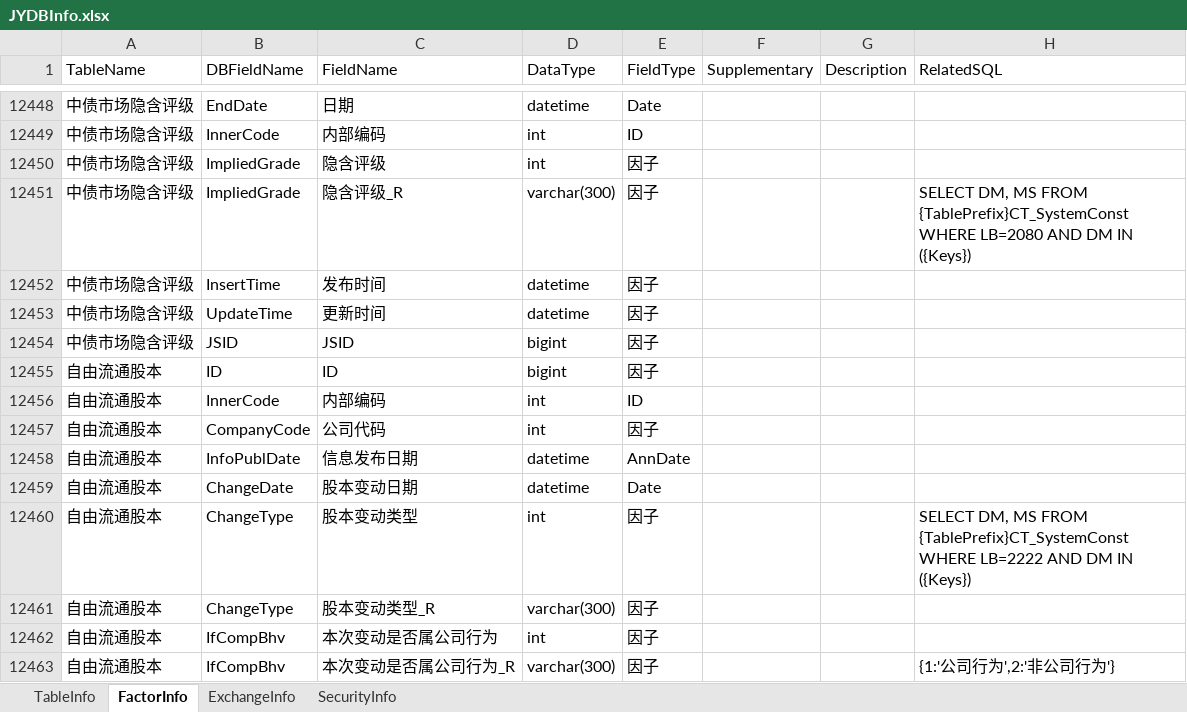
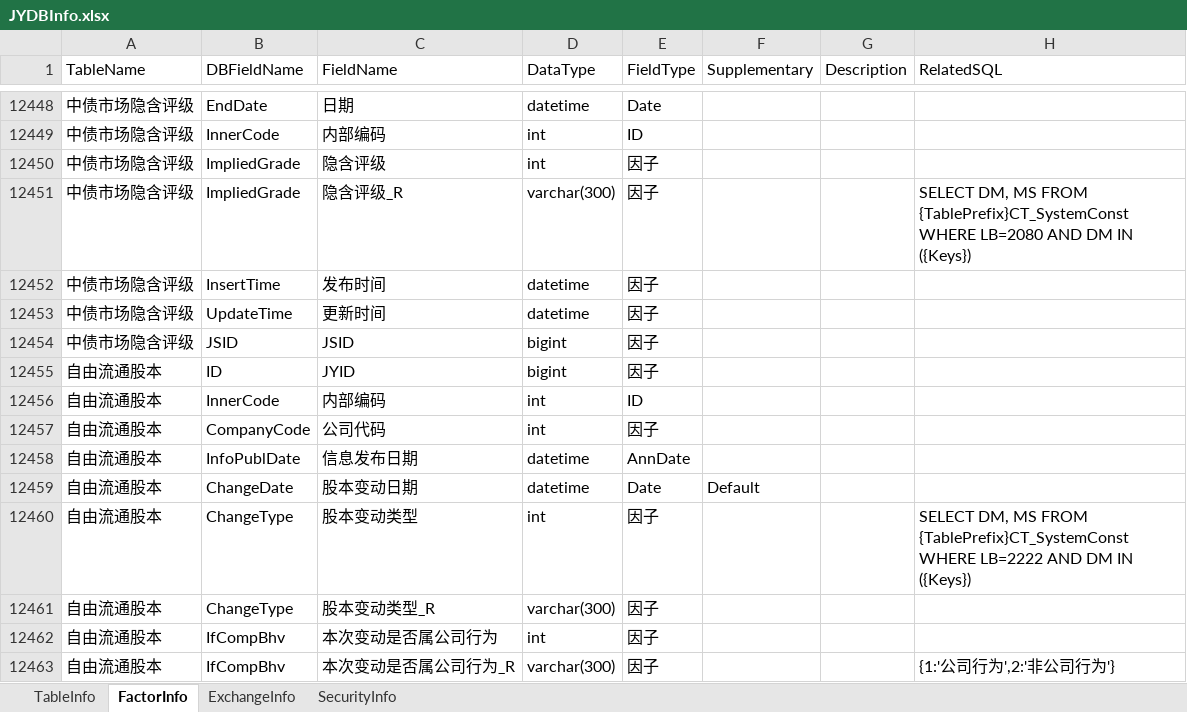
Before and after one commit to Scorpi000/QuantStudio, an Excel workbook: QuantStudio/Resource/JYDBInfo.xlsx, sheet FactorInfo, drawn as a sheet; only a part is shown, gaps mark what is left out; values as stored, in another font and other column widths than the file's, no borders; the diff covers the shown part only; the diff names each change by its address in the sheet, - before the commit and + after, or states it on an @@ line.

```diff
--- a/QuantStudio/Resource/JYDBInfo.xlsx (sheet FactorInfo)
+++ b/QuantStudio/Resource/JYDBInfo.xlsx (sheet FactorInfo)
-C12455 (FieldName): ID
+C12455 (FieldName): JYID
-F12459 (Supplementary): (empty)
+F12459 (Supplementary): Default
```
Also changed, not shown: 111 added rows elsewhere in this sheet, sheet TableInfo, 2 other files.
